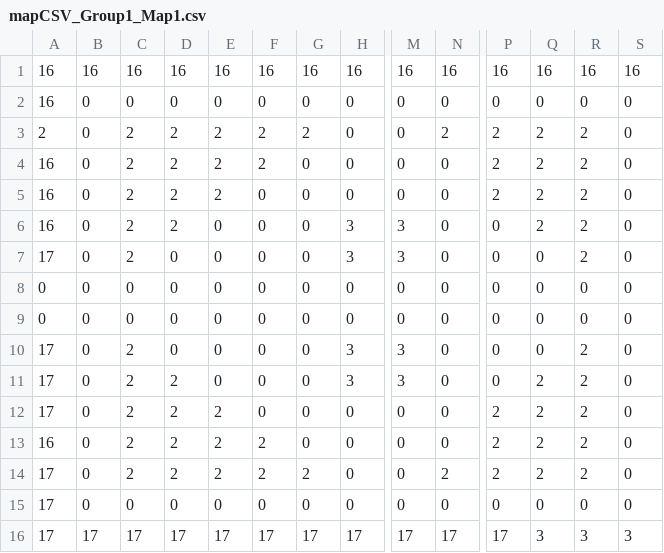
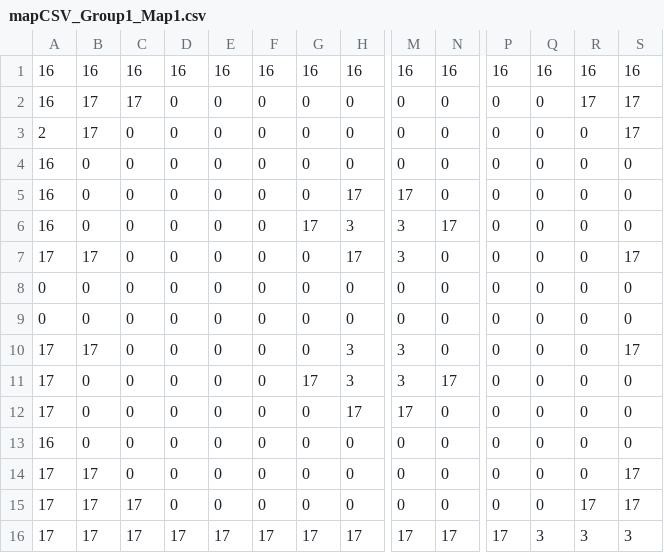
Before and after one commit to bludman/Zombie_Quest, a CSV file: assets/maps/mapCSV_Group1_Map1.csv, drawn as a sheet; only a part is shown, gaps mark what is left out; removed rows and columns are numbered as before the commit, all else as after; rows hold the shown columns only; the diff covers the shown part only; the diff names each change by its address in the sheet, - before the commit and + after, or states it on an @@ line.

```diff
--- a/assets/maps/mapCSV_Group1_Map1.csv
+++ b/assets/maps/mapCSV_Group1_Map1.csv
+row 2: 16 | 17 | 17 | 0 | 0 | 0 | 0 | 0 | 0 | 0 | 0 | 0 | 17 | 17
+row 3: 2 | 17 | 0 | 0 | 0 | 0 | 0 | 0 | 0 | 0 | 0 | 0 | 0 | 17
-row 3: 2 | 0 | 2 | 2 | 2 | 2 | 2 | 0 | 0 | 2 | 2 | 2 | 2 | 0
-row 4: 16 | 0 | 2 | 2 | 2 | 2 | 0 | 0 | 0 | 0 | 2 | 2 | 2 | 0
-C5:C7: 2
+C5:C7: 0
-D5:D6: 2
+D5:D6: 0
-E5: 2
+E5: 0
-H5: 0
+H5: 17
-M5: 0
+M5: 17
-P5: 2
+P5: 0
-Q5:Q6: 2
+Q5:Q6: 0
-R5:R7: 2
+R5:R7: 0
-G6: 0
+G6: 17
-N6: 0
+N6: 17
-B7: 0
+B7: 17
-H7: 3
+H7: 17
-S7: 0
+S7: 17
-B10: 0
+B10: 17
-C10:C13: 2
+C10:C13: 0
-R10:R13: 2
+R10:R13: 0
-S10: 0
+S10: 17
-D11:D13: 2
+D11:D13: 0
-G11: 0
+G11: 17
-N11: 0
+N11: 17
-Q11:Q13: 2
+Q11:Q13: 0
-E12:E13: 2
+E12:E13: 0
-H12: 0
+H12: 17
-M12: 0
+M12: 17
-P12:P13: 2
+P12:P13: 0
-F13: 2
+F13: 0
-row 14: 17 | 0 | 2 | 2 | 2 | 2 | 2 | 0 | 0 | 2 | 2 | 2 | 2 | 0
-B14: 0
+B14: 17
-S14: 0
+S14: 17
+row 15: 17 | 17 | 17 | 0 | 0 | 0 | 0 | 0 | 0 | 0 | 0 | 0 | 17 | 17
```
Also changed, not shown: 1 edited cell elsewhere in this file, assets/maps/mapCSV_Group1_bg.csv, 5 other files.
